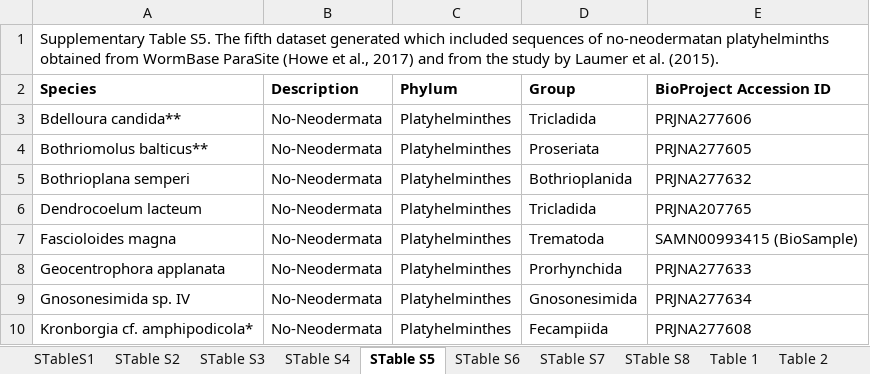
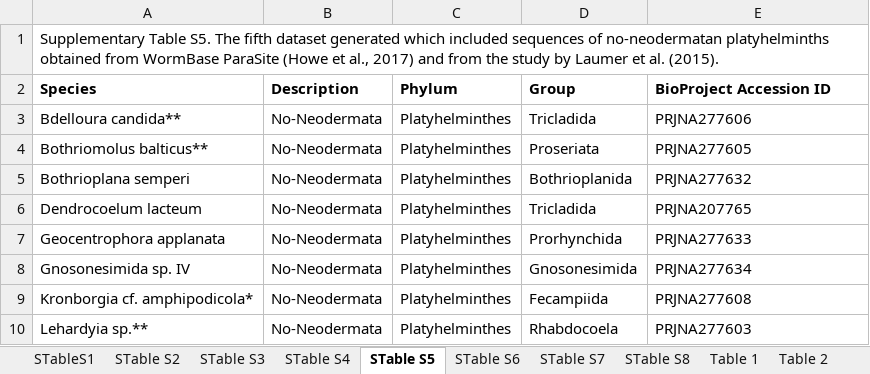
Before and after one commit to victorcana/Supplementary_LGIC_Platyhelminthes, an Excel workbook: Supplementary_Tables_S1_S8.xlsx, sheet STable S5, drawn as a sheet; only a part is shown; the shorter side is filled out with more unchanged rows; values as stored, in another font and other column widths than the file's, no borders; the diff names each change by its address in the sheet, - before the commit and + after, or states it on an @@ line.

```diff
--- a/Supplementary_Tables_S1_S8.xlsx (sheet STable S5)
+++ b/Supplementary_Tables_S1_S8.xlsx (sheet STable S5)
-row 7: Fascioloides magna | No-Neodermata | Platyhelminthes | Trematoda | SAMN00993415 (BioSample)
```
Also changed, not shown: sheet STable S8.
